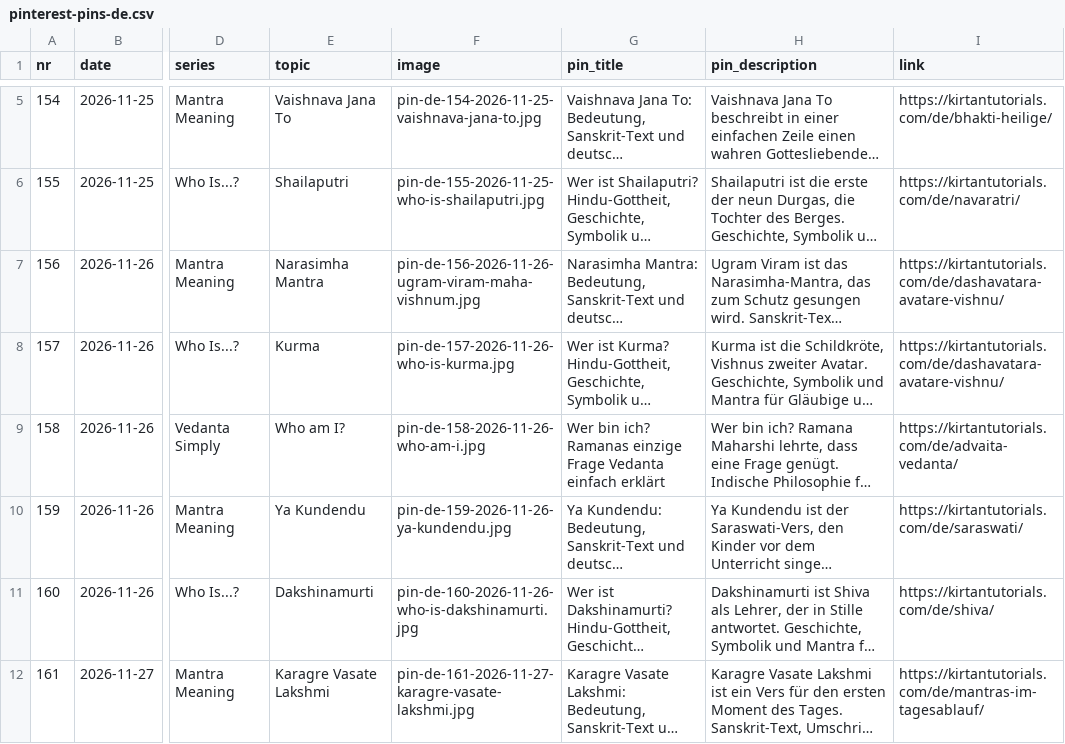
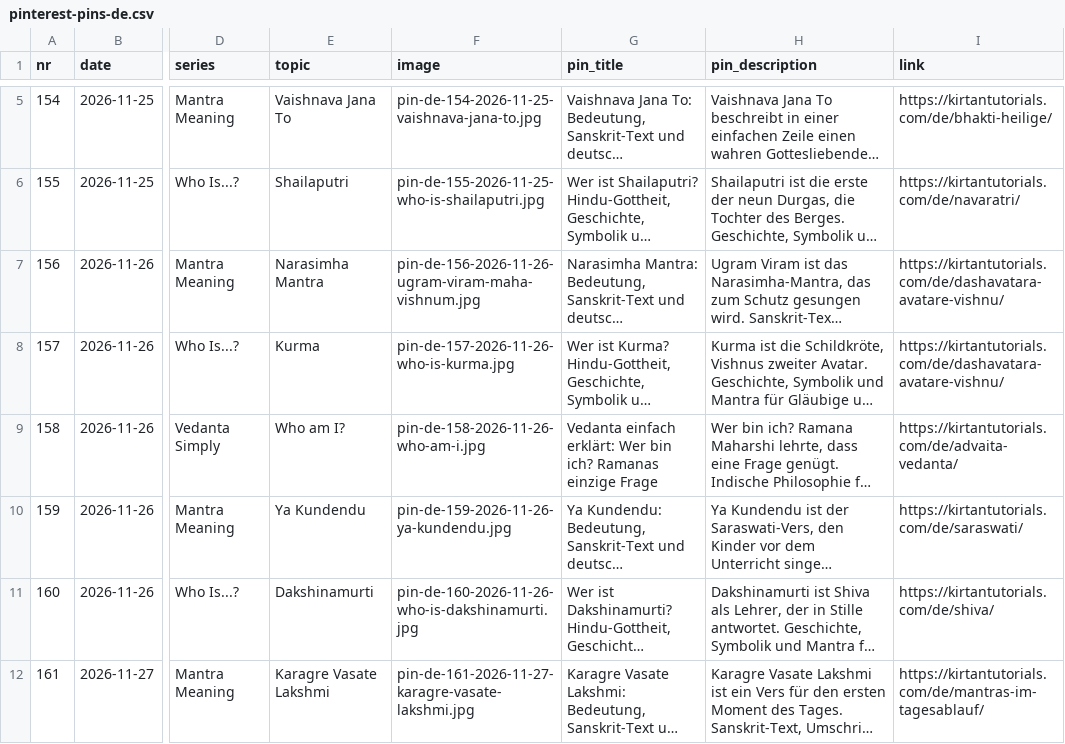
Before and after one commit to desireekaidi/kirtantutorials-posts, a CSV file: pinterest/pinterest-pins-de.csv, drawn as a sheet; only a part is shown, gaps mark what is left out; long unchanged cells end in …; the diff covers the shown part only; the diff names each change by its address in the sheet, - before the commit and + after, or states it on an @@ line.

```diff
--- a/pinterest/pinterest-pins-de.csv
+++ b/pinterest/pinterest-pins-de.csv
-G9 (pin_title): Wer bin ich? Ramanas einzige Frage Vedanta einfach erklärt
+G9 (pin_title): Vedanta einfach erklärt: Wer bin ich? Ramanas einzige Frage
```
Also changed, not shown: 13 edited cells elsewhere in this file, pinterest/pinterest-pins.csv, 1 other file.
